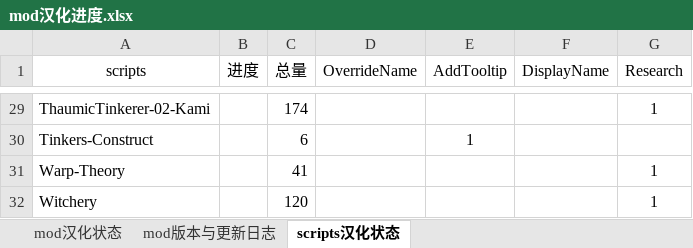
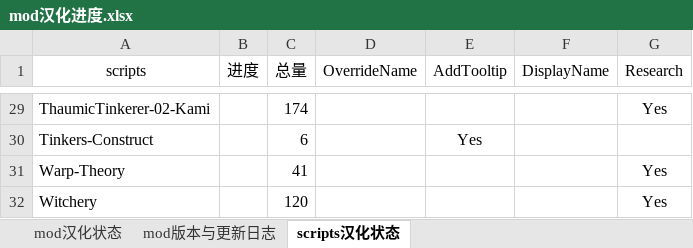
Before and after one commit to Kiwi233/Translation-of-GTNH, an Excel workbook: mod汉化进度.xlsx, sheet scripts汉化状态, drawn as a sheet; only a part is shown, gaps mark what is left out; values as stored, in another font and other column widths than the file's, no borders; the diff covers the shown part only; the diff names each change by its address in the sheet, - before the commit and + after, or states it on an @@ line.

```diff
--- a/mod汉化进度.xlsx (sheet scripts汉化状态)
+++ b/mod汉化进度.xlsx (sheet scripts汉化状态)
-G29 (Research): 1
+G29 (Research): Yes
-E30 (AddTooltip): 1
+E30 (AddTooltip): Yes
-G31:G32 (Research): 1
+G31:G32 (Research): Yes
```
Also changed, not shown: 50 edited cells elsewhere in this sheet, 4 other files.
